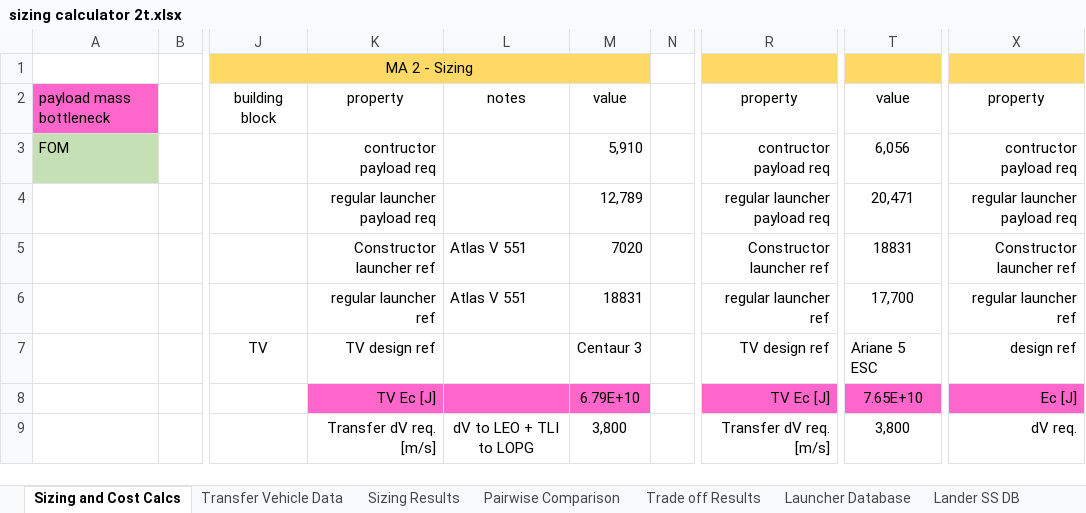
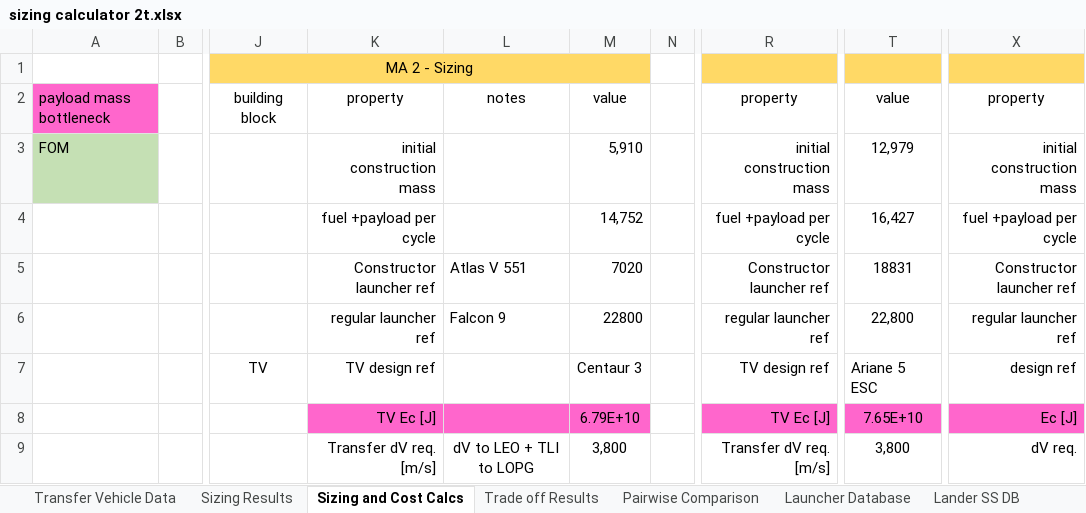
Before and after one commit to Conall98/ORLA_Lander_Mission_Architecture, an Excel workbook: sizing calculator 2t.xlsx, sheet Sizing and Cost Calcs, drawn as a sheet; only a part is shown, gaps mark what is left out; values as stored, in another font and other column widths than the file's, no borders; the diff covers the shown part only; the diff names each change by its address in the sheet, - before the commit and + after, or states it on an @@ line.

```diff
--- a/sizing calculator 2t.xlsx (sheet Sizing and Cost Calcs)
+++ b/sizing calculator 2t.xlsx (sheet Sizing and Cost Calcs)
@@ sheet tab order changed: Transfer Vehicle Data | Sizing Results | Sizing and Cost Calcs | Trade off Results | Pairwise Comparison | Launcher Database | Lander SS DB @@
-K3: contructor payload req
+K3: initial construction mass
-R3: contructor payload req
+R3: initial construction mass
-T3: 6,056
+T3: 12,979
-X3: contructor payload req
+X3: initial construction mass
-K4: regular launcher payload req
+K4: fuel +payload per cycle
-M4: 12,789
+M4: 14,752
-R4: regular launcher payload req
+R4: fuel +payload per cycle
-T4: 20,471
+T4: 16,427
-X4: regular launcher payload req
+X4: fuel +payload per cycle
-L6: Atlas V 551
+L6: Falcon 9
-M6: 18831
+M6: 22800
-T6: 17,700
+T6: 22,800
```
Also changed, not shown: 27 edited cells elsewhere in this sheet, sheet Trade off Results, sheet Sizing Results, formulas that keep their value, charts or pictures, Landers_DB23.xlsx, Transfer_vehicle_DB23.xlsx, 7 other files.
